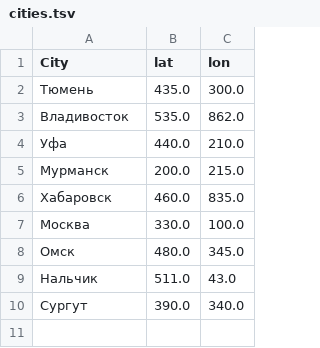
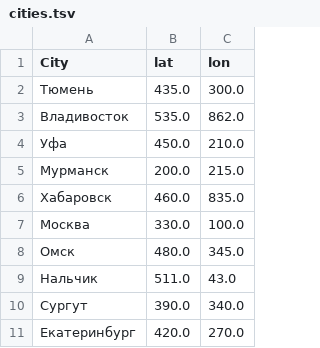
Before and after one commit to urzikov/enter-site, a TSV file: map/cities.tsv, drawn as a sheet.

```diff
--- a/map/cities.tsv
+++ b/map/cities.tsv
@@ -3,3 +3,3 @@ City	lat	lon
 Владивосток	535.0	862.0
-Уфа	440.0	210.0
+Уфа	450.0	210.0
 Мурманск	200.0	215.0
@@ -10 +10,2 @@ City	lat	lon
 Сургут	390.0	340.0
+Екатеринбург	420.0	270.0
```
Also changed, not shown: 2 other files.
